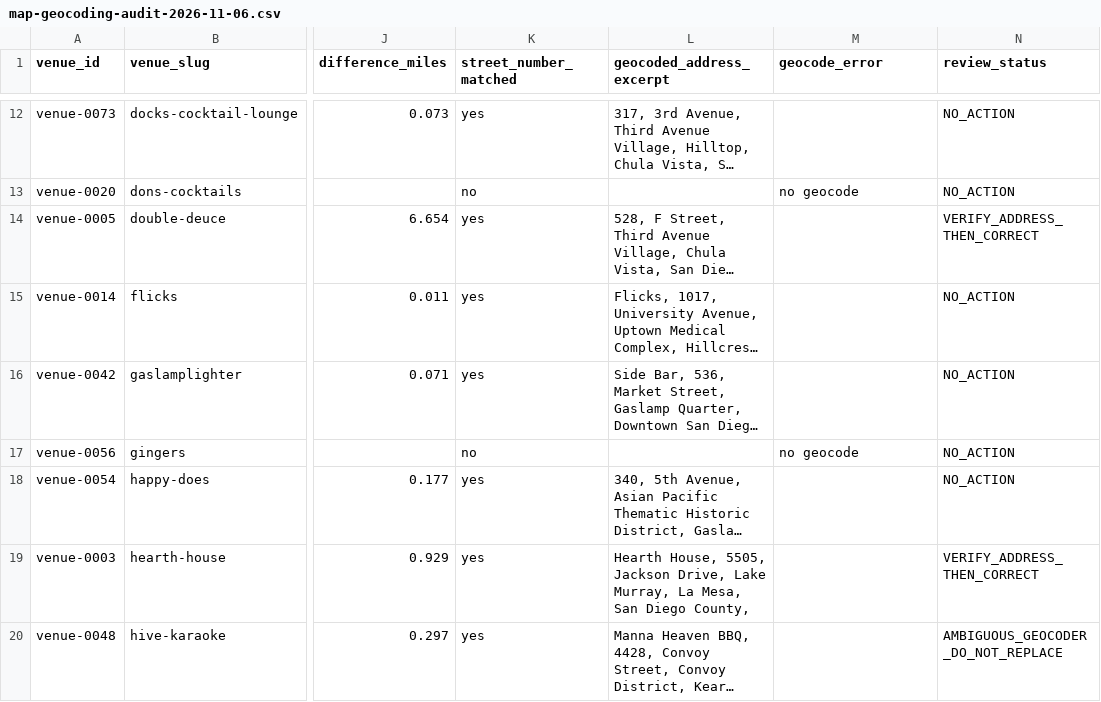
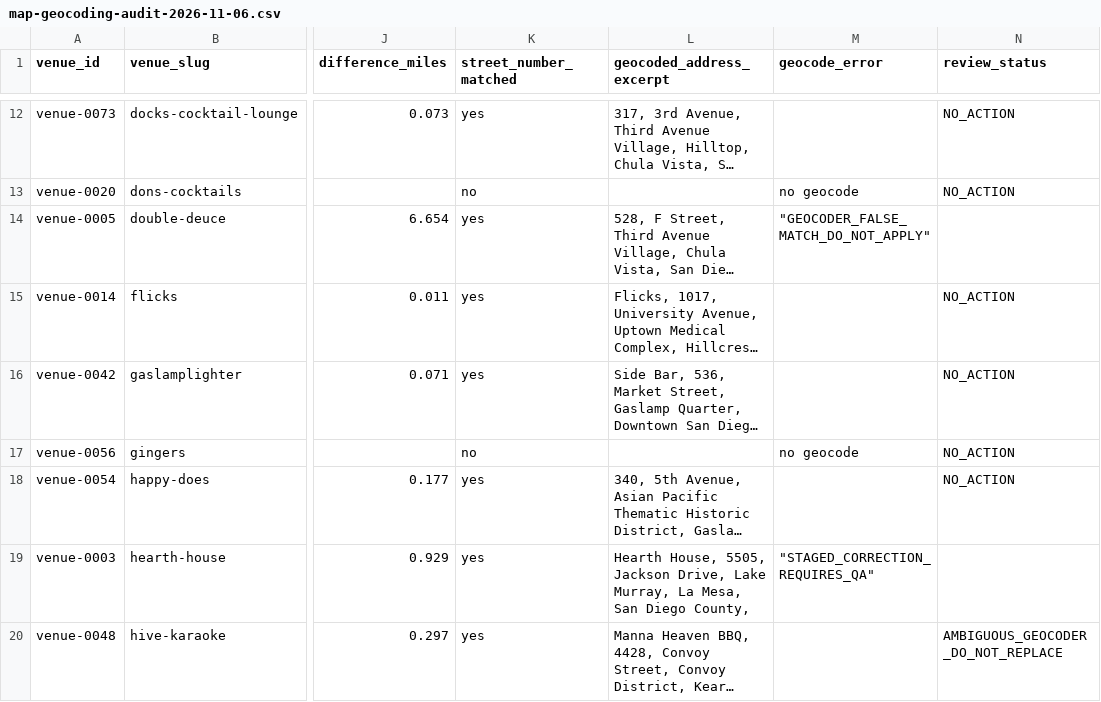
Before and after one commit to whiteinkcreates/singhub, a CSV file: research/micbites/map-geocoding-audit-2026-11-06.csv, drawn as a sheet; only a part is shown, gaps mark what is left out; long unchanged cells end in …; the diff covers the shown part only; the diff names each change by its address in the sheet, - before the commit and + after, or states it on an @@ line.

Commit message:
Label staged geocoordinate corrections and geocoder false positives clearly

```diff
--- a/research/micbites/map-geocoding-audit-2026-11-06.csv
+++ b/research/micbites/map-geocoding-audit-2026-11-06.csv
-M14 (geocode_error): (empty)
+M14 (geocode_error): "GEOCODER_FALSE_MATCH_DO_NOT_APPLY"
-N14 (review_status): VERIFY_ADDRESS_THEN_CORRECT
+N14 (review_status): (empty)
-M19 (geocode_error): (empty)
+M19 (geocode_error): "STAGED_CORRECTION_REQUIRES_QA"
-N19 (review_status): VERIFY_ADDRESS_THEN_CORRECT
+N19 (review_status): (empty)
```
Also changed, not shown: 26 edited cells elsewhere in this file.
